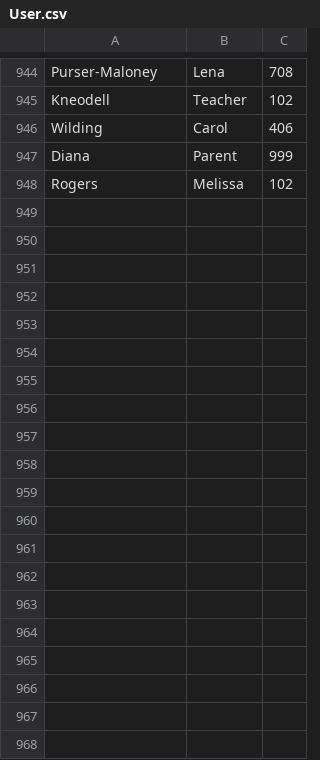
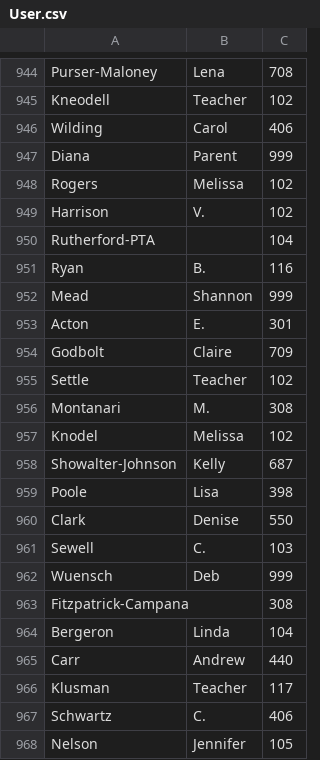
Before and after one commit to philanderadriaan/copy-center, a CSV file: Table/User.csv, drawn as a sheet; only a part is shown, gaps mark what is left out; the diff covers the shown part only.

Commit message:
Updated to latest data.

```diff
--- a/Table/User.csv
+++ b/Table/User.csv
@@ -948 +948,21 @@ Diana,Parent,999
 Rogers,Melissa,102
+Harrison,V.,102
+Rutherford-PTA,,104
+Ryan,B.,116
+Mead,Shannon,999
+Acton,E.,301
+Godbolt,Claire,709
+Settle,Teacher,102
+Montanari,M.,308
+Knodel,Melissa,102
+Showalter-Johnson,Kelly,687
+Poole,Lisa,398
+Clark,Denise,550
+Sewell,C.,103
+Wuensch,Deb,999
+Fitzpatrick-Campana,,308
+Bergeron,Linda,104
+Carr,Andrew,440
+Klusman,Teacher,117
+Schwartz,C.,406
+Nelson,Jennifer,105
```
Also changed, not shown: 22 added rows, 12 removed rows and 7 edited cells elsewhere in this file, Table/Location.csv, 9 other files.
